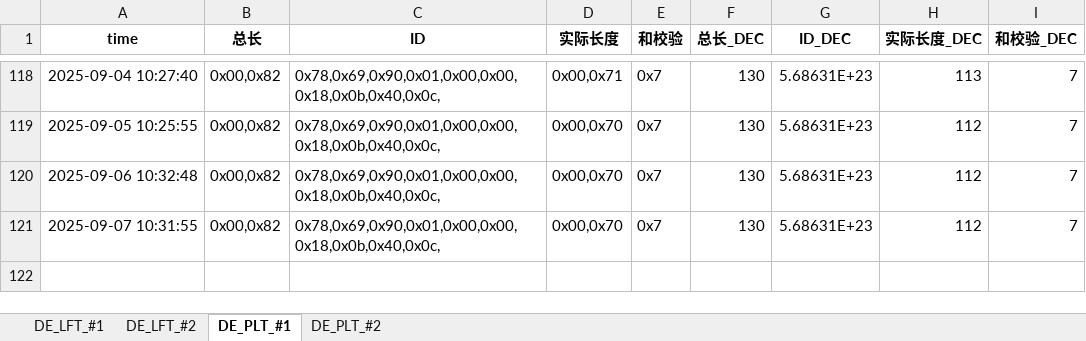
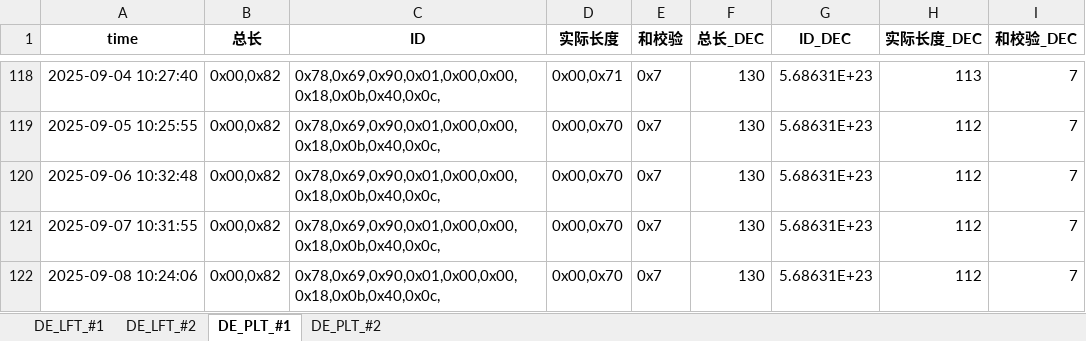
Before and after one commit to weichencsu/tbo_may2025, an Excel workbook: DE2025May_Database_update.xlsx, sheet DE_PLT_#1, drawn as a sheet; only a part is shown, gaps mark what is left out; values as stored, in another font and other column widths than the file's, no borders; the diff names each change by its address in the sheet, - before the commit and + after, or states it on an @@ line.

```diff
--- a/DE2025May_Database_update.xlsx (sheet DE_PLT_#1)
+++ b/DE2025May_Database_update.xlsx (sheet DE_PLT_#1)
+row 122: 2025-09-08 10:24:06 | 0x00,0x82 | 0x78,0x69,0x90,0x01,0x00,0x00,0x18,0x0b,0x40,0x0c, | 0x00,0x70 | 0x7 | 130 | 5.68631E+23 | 112 | 7
```
Also changed, not shown: sheet DE_PLT_#2, sheet DE_LFT_#2, sheet DE_LFT_#1.
